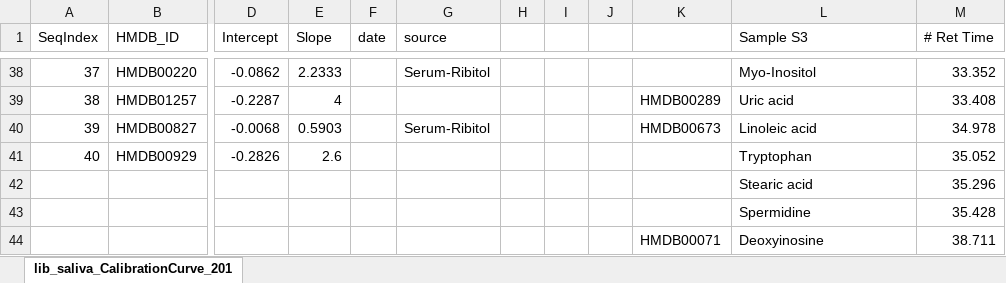
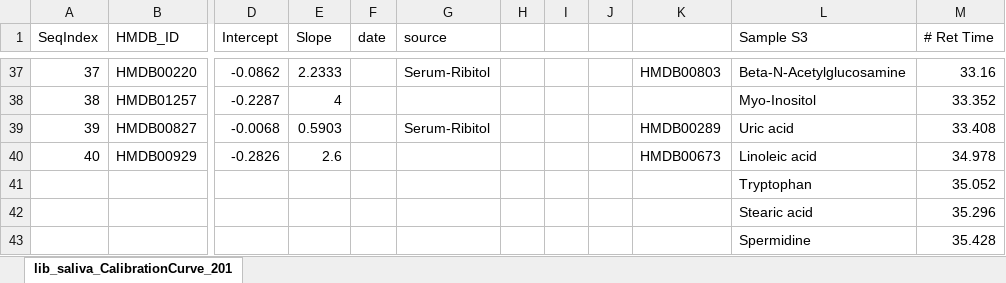
Before and after one commit to davidzhao1015/gc-autofit-demo, an Excel workbook: lib/APGCMS/APGCMS/lib/lib_saliva_CalibrationCurve_20151112.xlsx, sheet lib_saliva_CalibrationCurve_201, drawn as a sheet; only a part is shown, gaps mark what is left out; the shorter side is filled out with more unchanged rows; values as stored, in another font and other column widths than the file's, no cell formats; addresses are those after the commit; rows hold the shown columns only; the diff covers the shown part only; the diff names each change by its address in the sheet, - before the commit and + after, or states it on an @@ line.

Commit message:
1. fixed typos 2. Give a detail information in concentration string values 3. updated function to support saliva samples 4. modified Alkane Standard related functions to support when it has not enough standard peaks

```diff
--- a/lib/APGCMS/APGCMS/lib/lib_saliva_CalibrationCurve_20151112.xlsx (sheet lib_saliva_CalibrationCurve_201)
+++ b/lib/APGCMS/APGCMS/lib/lib_saliva_CalibrationCurve_20151112.xlsx (sheet lib_saliva_CalibrationCurve_201)
-K37: (empty)
+K37: HMDB00803
-L37 (Sample S3): Myo-Inositol
+L37 (Sample S3): Beta-N-Acetylglucosamine
-M37 (# Ret Time): 33.352
+M37 (# Ret Time): 33.16
-K38: HMDB00289
+K38: (empty)
-L38 (Sample S3): Uric acid
+L38 (Sample S3): Myo-Inositol
-M38 (# Ret Time): 33.408
+M38 (# Ret Time): 33.352
-K39: HMDB00673
+K39: HMDB00289
-L39 (Sample S3): Linoleic acid
+L39 (Sample S3): Uric acid
-M39 (# Ret Time): 34.978
+M39 (# Ret Time): 33.408
-K40: (empty)
+K40: HMDB00673
-L40 (Sample S3): Tryptophan
+L40 (Sample S3): Linoleic acid
-M40 (# Ret Time): 35.052
+M40 (# Ret Time): 34.978
+row 41:  |  |  |  |  |  |  |  |  |  | Tryptophan | 35.052
```
Also changed, not shown: 1 removed row and 61 edited cells elsewhere in this sheet, cell formats, 20 other files.
